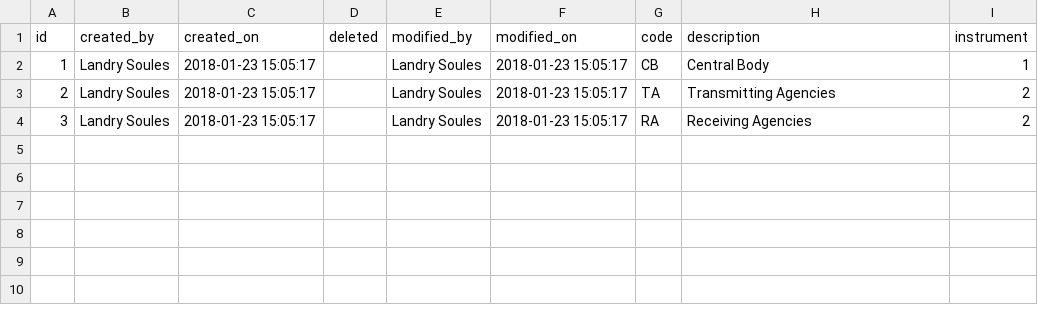
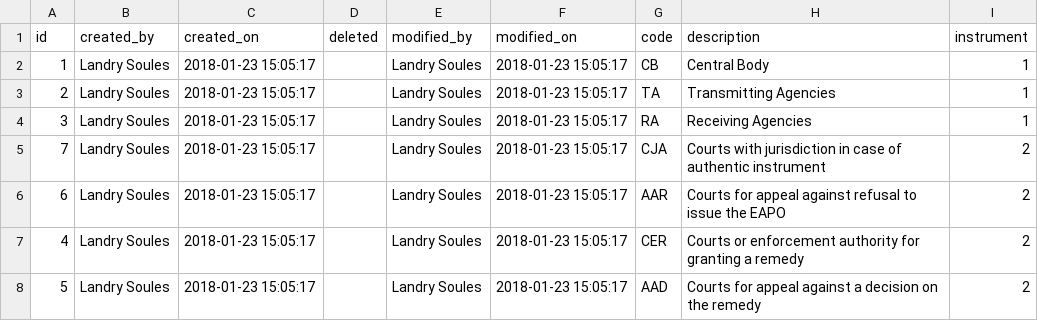
Before and after one commit to fab2user/fab2, a CSV file: cdb2-web/src/main/resources/db/data/competence.csv, drawn as a sheet.

Commit message:
Fix list of instruments/competences

```diff
--- a/cdb2-web/src/main/resources/db/data/competence.csv
+++ b/cdb2-web/src/main/resources/db/data/competence.csv
@@ -2,3 +2,7 @@ id,created_by,created_on,deleted,modified_by,modified_on,code,description,instru
 1,Landry Soules,2018-01-23 15:05:17,,Landry Soules,2018-01-23 15:05:17,CB,Central Body,1
-2,Landry Soules,2018-01-23 15:05:17,,Landry Soules,2018-01-23 15:05:17,TA,Transmitting Agencies,2
-3,Landry Soules,2018-01-23 15:05:17,,Landry Soules,2018-01-23 15:05:17,RA,Receiving Agencies,2
+2,Landry Soules,2018-01-23 15:05:17,,Landry Soules,2018-01-23 15:05:17,TA,Transmitting Agencies,1
+3,Landry Soules,2018-01-23 15:05:17,,Landry Soules,2018-01-23 15:05:17,RA,Receiving Agencies,1
+7,Landry Soules,2018-01-23 15:05:17,,Landry Soules,2018-01-23 15:05:17,CJA,Courts with jurisdiction in case of authentic instrument,2
+6,Landry Soules,2018-01-23 15:05:17,,Landry Soules,2018-01-23 15:05:17,AAR,Courts for appeal against refusal to issue the EAPO,2
+4,Landry Soules,2018-01-23 15:05:17,,Landry Soules,2018-01-23 15:05:17,CER,Courts or enforcement authority for granting a remedy,2
+5,Landry Soules,2018-01-23 15:05:17,,Landry Soules,2018-01-23 15:05:17,AAD,Courts for appeal against a decision on the remedy,2
```
Also changed, not shown: 12 other files.
